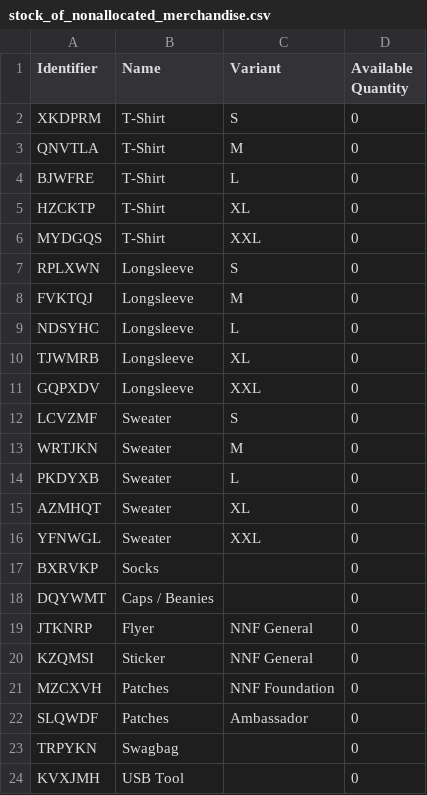
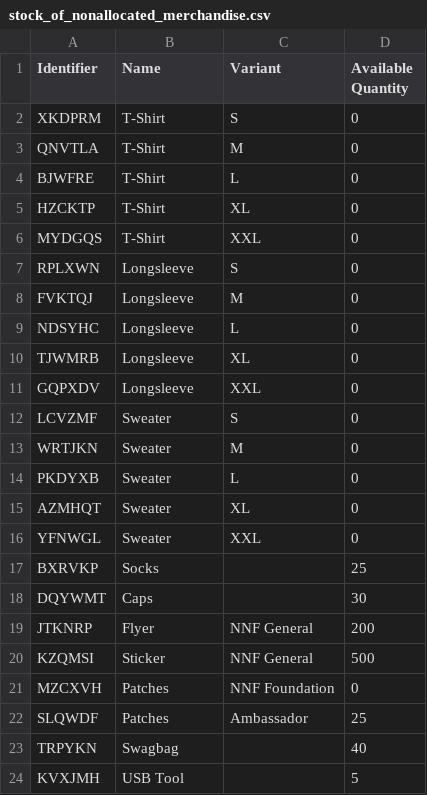
Before and after one commit to neonephos/outreach, a CSV file: topics/merch/inventory/stock_of_nonallocated_merchandise.csv, drawn as a sheet.

Commit message:
Update stock_of_nonallocated_merchandise.csv
Update stock with additions from https://github.com/neonephos/gb/issues/23

Signed-off-by: Tristan Scheidemann <tristan.scheidemann@sap.com>

```diff
--- a/topics/merch/inventory/stock_of_nonallocated_merchandise.csv
+++ b/topics/merch/inventory/stock_of_nonallocated_merchandise.csv
@@ -16,9 +16,9 @@ AZMHQT,Sweater,XL,0
 YFNWGL,Sweater,XXL,0
-BXRVKP,Socks,,0
-DQYWMT,Caps / Beanies,,0
-JTKNRP,Flyer,NNF General,0
-KZQMSI,Sticker,NNF General,0
+BXRVKP,Socks,,25
+DQYWMT,Caps,,30
+JTKNRP,Flyer,NNF General,200
+KZQMSI,Sticker,NNF General,500
 MZCXVH,Patches,NNF Foundation,0
-SLQWDF,Patches,Ambassador,0
-TRPYKN,Swagbag,,0
-KVXJMH,USB Tool,,0
+SLQWDF,Patches,Ambassador,25
+TRPYKN,Swagbag,,40
+KVXJMH,USB Tool,,5
```
